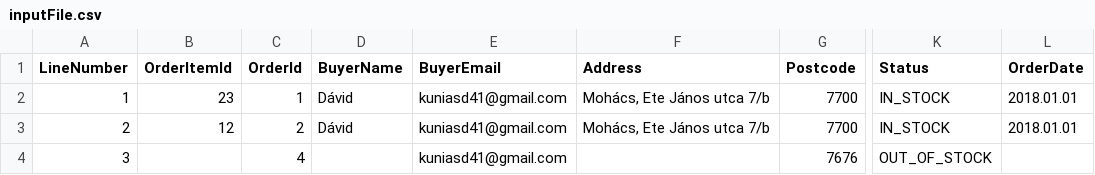
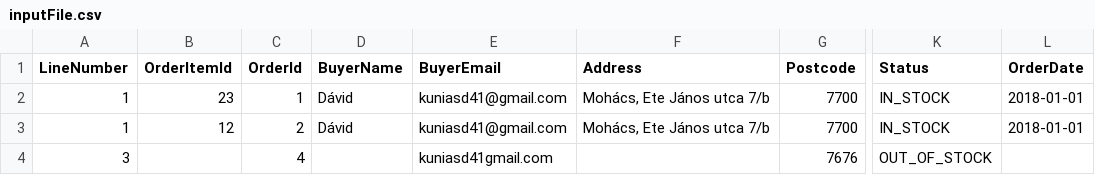
Before and after one commit to kuni1123/csvReader, a CSV file: inputFile.csv, drawn as a sheet; only a part is shown, gaps mark what is left out; the diff names each change by its address in the sheet, - before the commit and + after, or states it on an @@ line.

```diff
--- a/inputFile.csv
+++ b/inputFile.csv
-L2:L3 (OrderDate): 2018.01.01
+L2:L3 (OrderDate): 2018-01-01
-A3 (LineNumber): 2
+A3 (LineNumber): 1
-E4 (BuyerEmail): kuniasd41@gmail.com
+E4 (BuyerEmail): kuniasd41gmail.com
```
Also changed, not shown: 6 other files.
